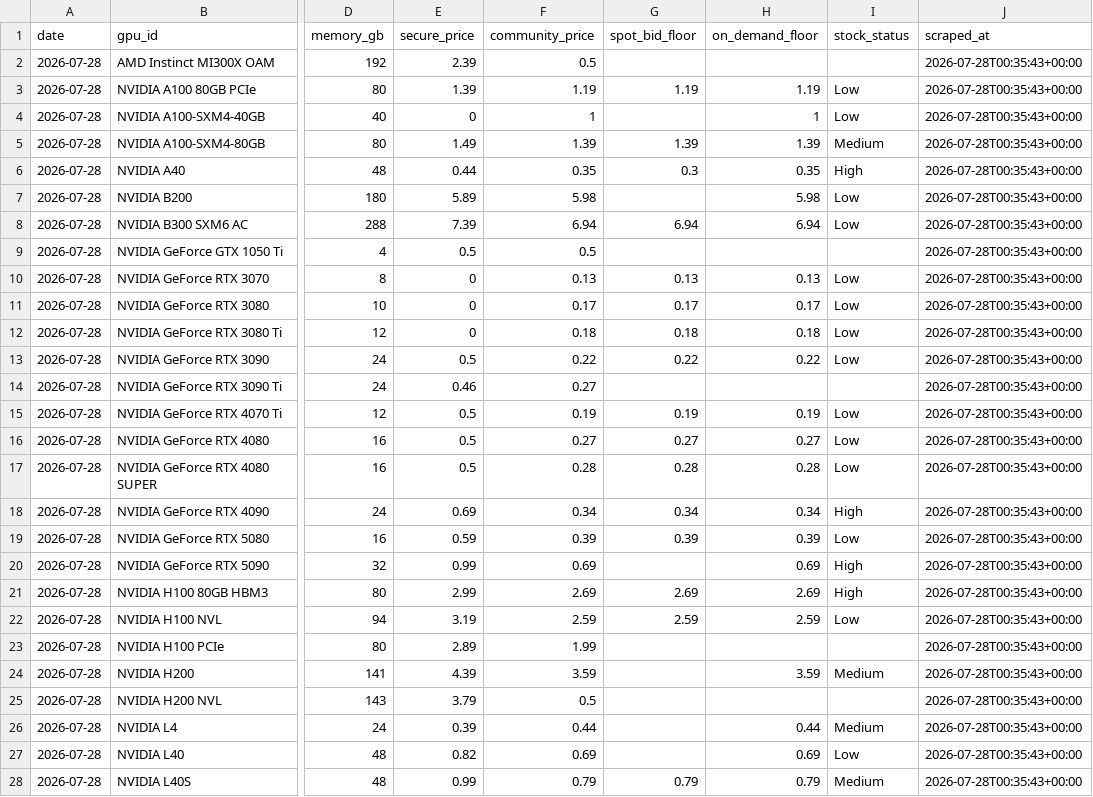
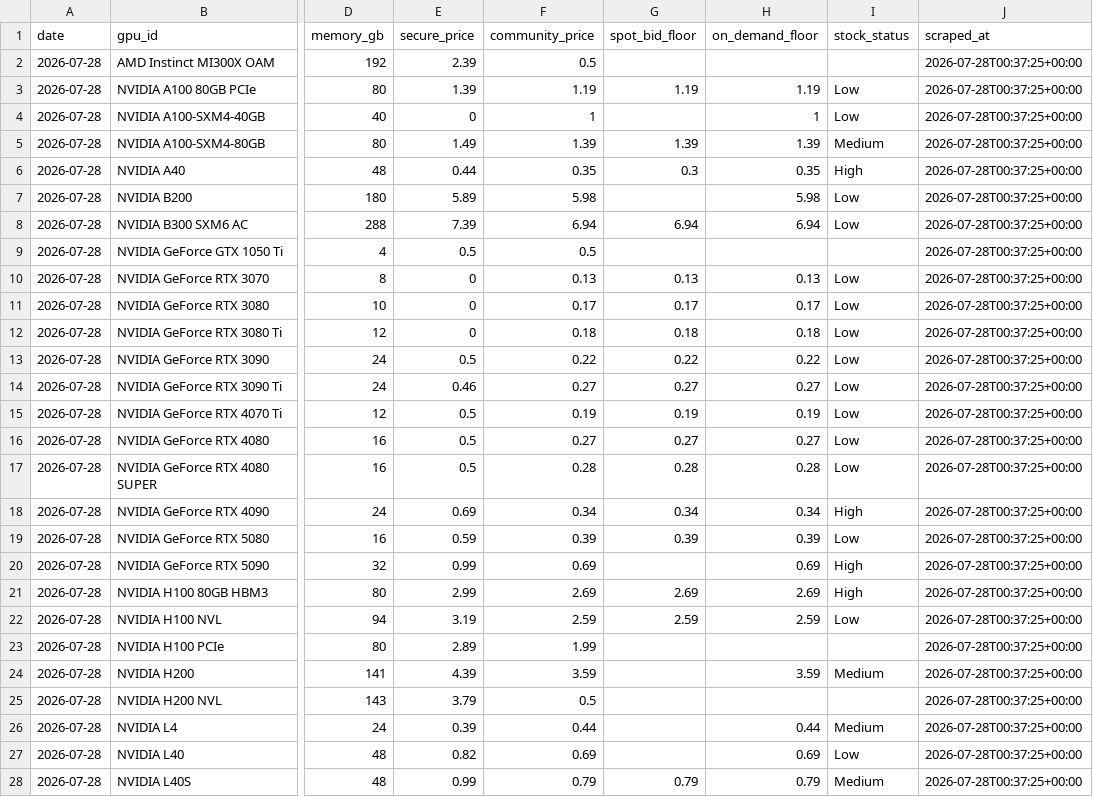
Before and after one commit to sui414/openrouter-pricing-data, a CSV file: data/csv/runpod_daily.csv, drawn as a sheet; only a part is shown, gaps mark what is left out; the diff covers the shown part only; the diff names each change by its address in the sheet, - before the commit and + after, or states it on an @@ line.

```diff
--- a/data/csv/runpod_daily.csv
+++ b/data/csv/runpod_daily.csv
-J2:J28 (scraped_at): 2026-07-28T00:35:43+00:00
+J2:J28 (scraped_at): 2026-07-28T00:37:25+00:00
-G14 (spot_bid_floor): (empty)
+G14 (spot_bid_floor): 0.27
-H14 (on_demand_floor): (empty)
+H14 (on_demand_floor): 0.27
-I14 (stock_status): (empty)
+I14 (stock_status): Low
```
Also changed, not shown: 24 edited cells elsewhere in this file, data/csv/ornn_gpu_index.csv, data/csv/ornn_token_index.csv, 13 other files.
